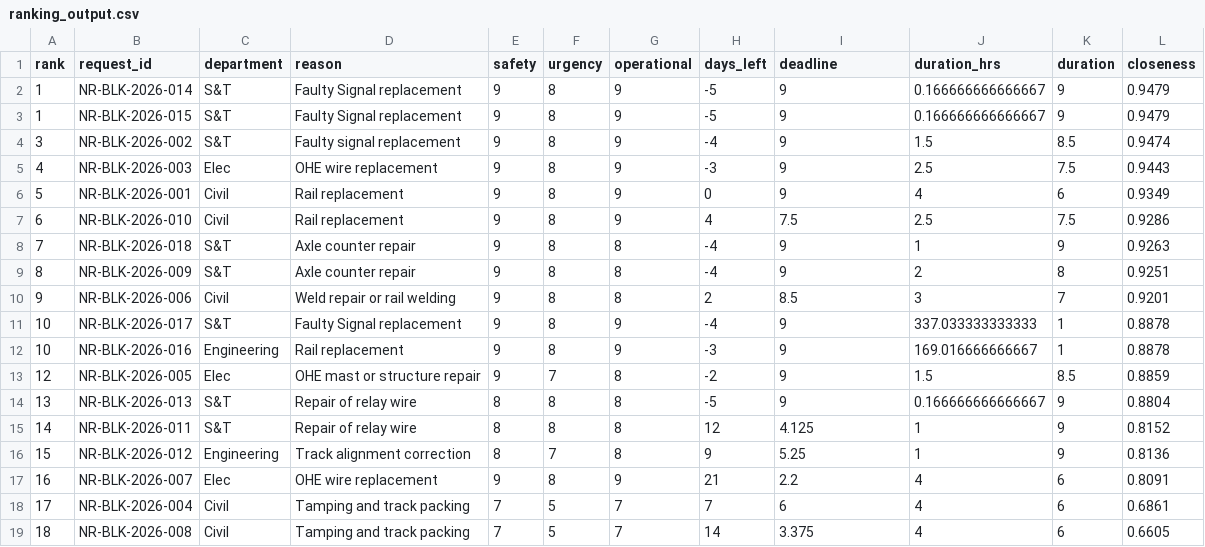
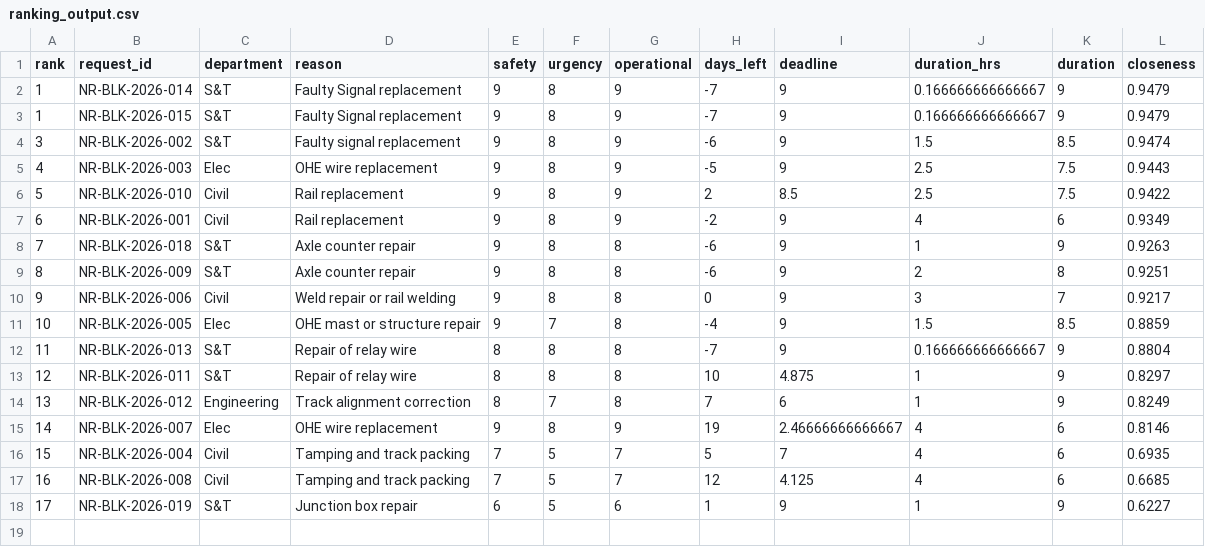
Before and after one commit to DevAnshulKamboj/MARG-AI-2.0, a CSV file: backend/priority_engine/data/ranking_output.csv, drawn as a sheet.

```diff
--- a/backend/priority_engine/data/ranking_output.csv
+++ b/backend/priority_engine/data/ranking_output.csv
@@ -1,19 +1,18 @@
 "rank","request_id","department","reason","safety","urgency","operational","days_left","deadline","duration_hrs","duration","closeness"
-1,"NR-BLK-2026-014","S&T","Faulty Signal replacement",9,8,9,-5,9,0.166666666666667,9,0.9479
-1,"NR-BLK-2026-015","S&T","Faulty Signal replacement",9,8,9,-5,9,0.166666666666667,9,0.9479
-3,"NR-BLK-2026-002","S&T","Faulty signal replacement",9,8,9,-4,9,1.5,8.5,0.9474
-4,"NR-BLK-2026-003","Elec","OHE wire replacement",9,8,9,-3,9,2.5,7.5,0.9443
-5,"NR-BLK-2026-001","Civil","Rail replacement",9,8,9,0,9,4,6,0.9349
-6,"NR-BLK-2026-010","Civil","Rail replacement",9,8,9,4,7.5,2.5,7.5,0.9286
-7,"NR-BLK-2026-018","S&T","Axle counter repair",9,8,8,-4,9,1,9,0.9263
-8,"NR-BLK-2026-009","S&T","Axle counter repair",9,8,8,-4,9,2,8,0.9251
-9,"NR-BLK-2026-006","Civil","Weld repair or rail welding",9,8,8,2,8.5,3,7,0.9201
-10,"NR-BLK-2026-017","S&T","Faulty Signal replacement",9,8,9,-4,9,337.033333333333,1,0.8878
-10,"NR-BLK-2026-016","Engineering","Rail replacement",9,8,9,-3,9,169.016666666667,1,0.8878
-12,"NR-BLK-2026-005","Elec","OHE mast or structure repair",9,7,8,-2,9,1.5,8.5,0.8859
-13,"NR-BLK-2026-013","S&T","Repair of relay wire",8,8,8,-5,9,0.166666666666667,9,0.8804
-14,"NR-BLK-2026-011","S&T","Repair of relay wire",8,8,8,12,4.125,1,9,0.8152
-15,"NR-BLK-2026-012","Engineering","Track alignment correction",8,7,8,9,5.25,1,9,0.8136
-16,"NR-BLK-2026-007","Elec","OHE wire replacement",9,8,9,21,2.2,4,6,0.8091
-17,"NR-BLK-2026-004","Civil","Tamping and track packing",7,5,7,7,6,4,6,0.6861
-18,"NR-BLK-2026-008","Civil","Tamping and track packing",7,5,7,14,3.375,4,6,0.6605
+1,"NR-BLK-2026-014","S&T","Faulty Signal replacement",9,8,9,-7,9,0.166666666666667,9,0.9479
+1,"NR-BLK-2026-015","S&T","Faulty Signal replacement",9,8,9,-7,9,0.166666666666667,9,0.9479
+3,"NR-BLK-2026-002","S&T","Faulty signal replacement",9,8,9,-6,9,1.5,8.5,0.9474
+4,"NR-BLK-2026-003","Elec","OHE wire replacement",9,8,9,-5,9,2.5,7.5,0.9443
+5,"NR-BLK-2026-010","Civil","Rail replacement",9,8,9,2,8.5,2.5,7.5,0.9422
+6,"NR-BLK-2026-001","Civil","Rail replacement",9,8,9,-2,9,4,6,0.9349
+7,"NR-BLK-2026-018","S&T","Axle counter repair",9,8,8,-6,9,1,9,0.9263
+8,"NR-BLK-2026-009","S&T","Axle counter repair",9,8,8,-6,9,2,8,0.9251
+9,"NR-BLK-2026-006","Civil","Weld repair or rail welding",9,8,8,0,9,3,7,0.9217
+10,"NR-BLK-2026-005","Elec","OHE mast or structure repair",9,7,8,-4,9,1.5,8.5,0.8859
+11,"NR-BLK-2026-013","S&T","Repair of relay wire",8,8,8,-7,9,0.166666666666667,9,0.8804
+12,"NR-BLK-2026-011","S&T","Repair of relay wire",8,8,8,10,4.875,1,9,0.8297
+13,"NR-BLK-2026-012","Engineering","Track alignment correction",8,7,8,7,6,1,9,0.8249
+14,"NR-BLK-2026-007","Elec","OHE wire replacement",9,8,9,19,2.46666666666667,4,6,0.8146
+15,"NR-BLK-2026-004","Civil","Tamping and track packing",7,5,7,5,7,4,6,0.6935
+16,"NR-BLK-2026-008","Civil","Tamping and track packing",7,5,7,12,4.125,4,6,0.6685
+17,"NR-BLK-2026-019","S&T","Junction box repair",6,5,6,1,9,1,9,0.6227
```
Also changed, not shown: 9 other files.
